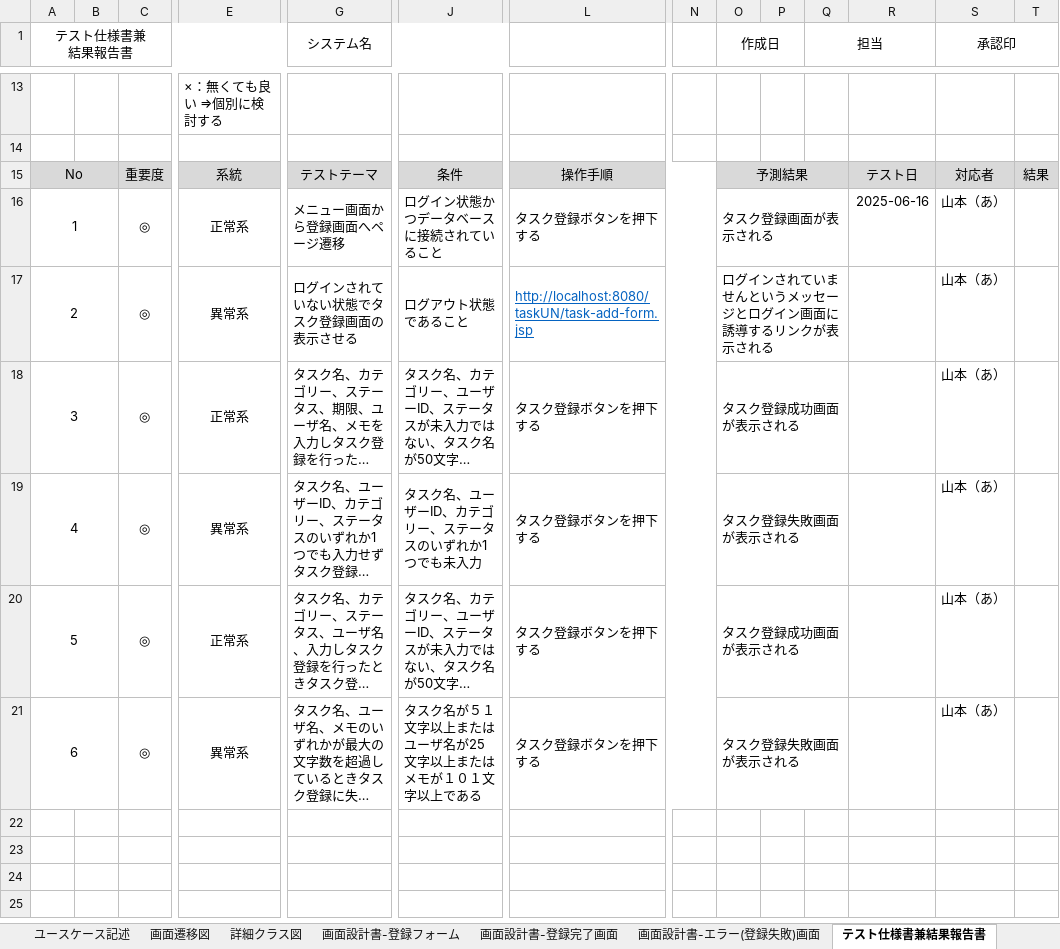
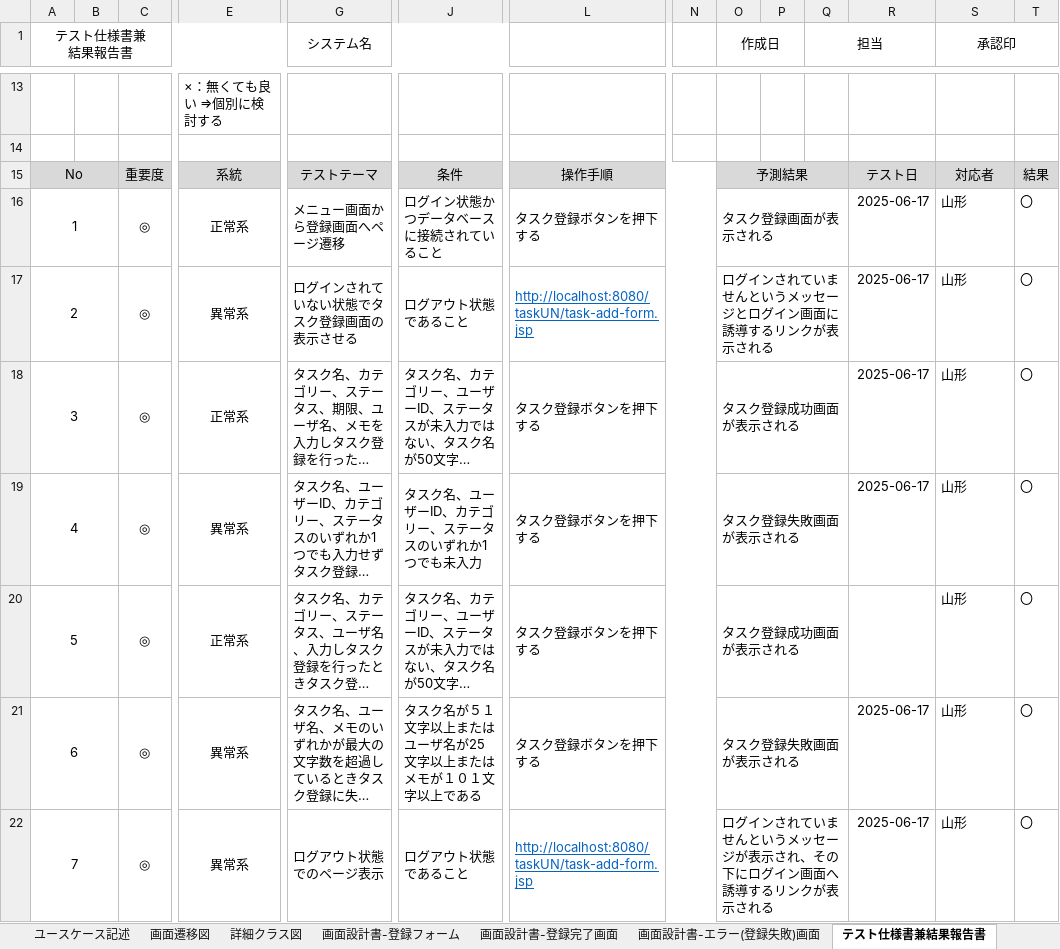
Before and after one commit to comsize-Furudate/taskUN, an Excel workbook: Documents/登録機能詳細設計書.xlsx, sheet テスト仕様書兼結果報告書, drawn as a sheet; only a part is shown, gaps mark what is left out; long unchanged cells end in …; values as stored, in another font and other column widths than the file's, no borders; rows hold the shown columns only; the diff names each change by its address in the sheet, - before the commit and + after, or states it on an @@ line.

```diff
--- a/Documents/登録機能詳細設計書.xlsx (sheet テスト仕様書兼結果報告書)
+++ b/Documents/登録機能詳細設計書.xlsx (sheet テスト仕様書兼結果報告書)
-R16: 2025-06-16
+R16: 2025-06-17
-S16:S21 (承認印): 山本（あ）
+S16:S21 (承認印): 山形
-T16:T21: (empty)
+T16:T21: 〇
-R17:R19: (empty)
+R17:R19: 2025-06-17
-R21: (empty)
+R21: 2025-06-17
+row 22: 7 |  | ◎ | 異常系 | ログアウト状態でのページ表示 | ログアウト状態であること | http://localhost:8080/taskUN/task-add-form.jsp |  | ログインされていませんというメッセージが表示され、その下にログイン画面へ誘導するリンクが表示される |  |  | 2025-06-17 | 山形 | 〇
```
Also changed, not shown: Documents/タスク一覧設計書.xlsx, Documents/タスク詳細設計書.xlsx, 11 other files.
